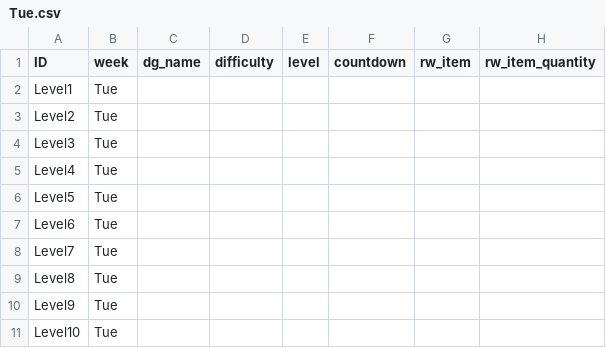
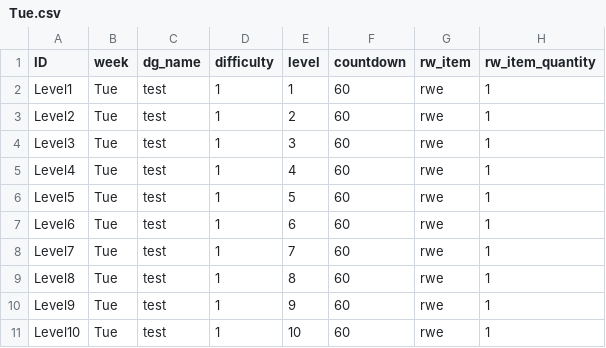
Before and after one commit to rockdo4/g1playground, a CSV file: Assets/Resources/DataTables/Tue.csv, drawn as a sheet.

```diff
--- a/Assets/Resources/DataTables/Tue.csv
+++ b/Assets/Resources/DataTables/Tue.csv
@@ -1,11 +1,11 @@
 ID,week,dg_name,difficulty,level,countdown,rw_item,rw_item_quantity
-Level1,Tue,,,,,,
-Level2,Tue,,,,,,
-Level3,Tue,,,,,,
-Level4,Tue,,,,,,
-Level5,Tue,,,,,,
-Level6,Tue,,,,,,
-Level7,Tue,,,,,,
-Level8,Tue,,,,,,
-Level9,Tue,,,,,,
-Level10,Tue,,,,,,
+Level1,Tue,test,1,1,60,rwe,1
+Level2,Tue,test,1,2,60,rwe,1
+Level3,Tue,test,1,3,60,rwe,1
+Level4,Tue,test,1,4,60,rwe,1
+Level5,Tue,test,1,5,60,rwe,1
+Level6,Tue,test,1,6,60,rwe,1
+Level7,Tue,test,1,7,60,rwe,1
+Level8,Tue,test,1,8,60,rwe,1
+Level9,Tue,test,1,9,60,rwe,1
+Level10,Tue,test,1,10,60,rwe,1
```
Also changed, not shown: 4 other files.
